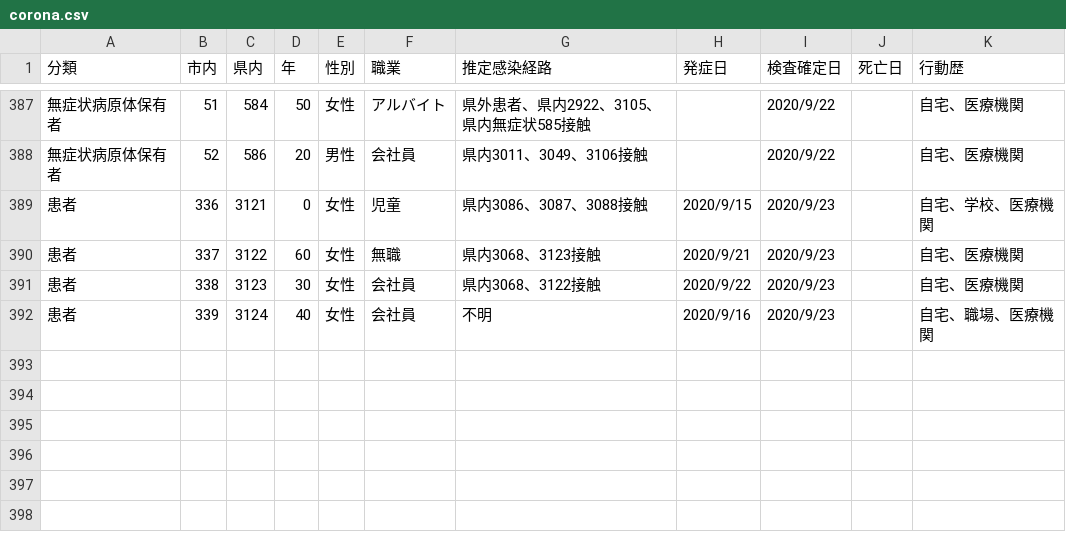
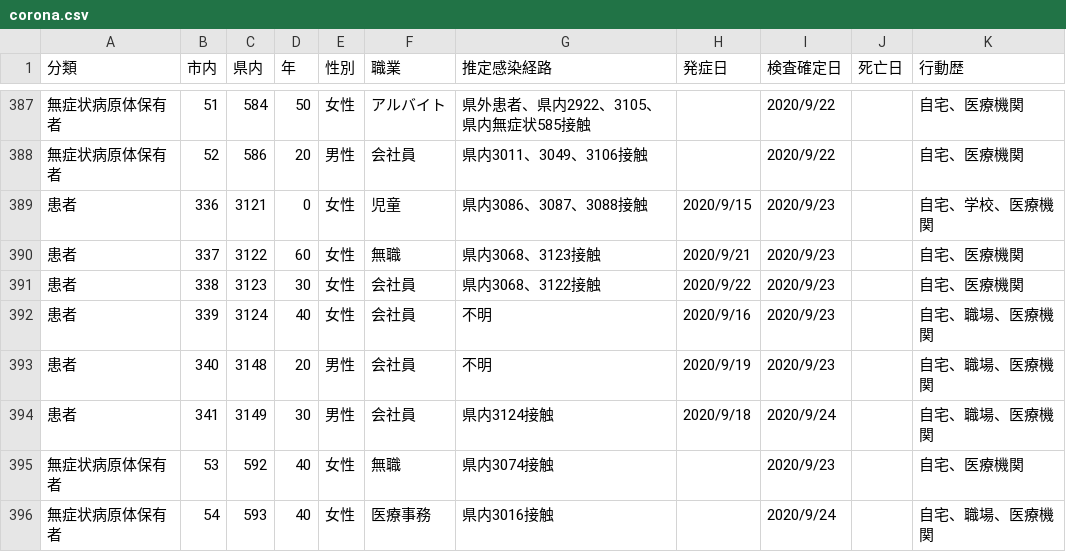
Before and after one commit to mine820/COVID-19, a CSV file: corona.csv, drawn as a sheet; only a part is shown, gaps mark what is left out.

```diff
--- a/corona.csv
+++ b/corona.csv
@@ -392 +392,5 @@
 患者,339,3124,40,女性,会社員,不明,2020/9/16,2020/9/23,,自宅、職場、医療機関
+患者,340,3148,20,男性,会社員,不明,2020/9/19,2020/9/23,,自宅、職場、医療機関
+患者,341,3149,30,男性,会社員,県内3124接触,2020/9/18,2020/9/24,,自宅、職場、医療機関
+無症状病原体保有者,53,592,40,女性,無職,県内3074接触,,2020/9/23,,自宅、医療機関
+無症状病原体保有者,54,593,40,女性,医療事務,県内3016接触,,2020/9/24,,自宅、職場、医療機関
```
Also changed, not shown: 4 other files.
